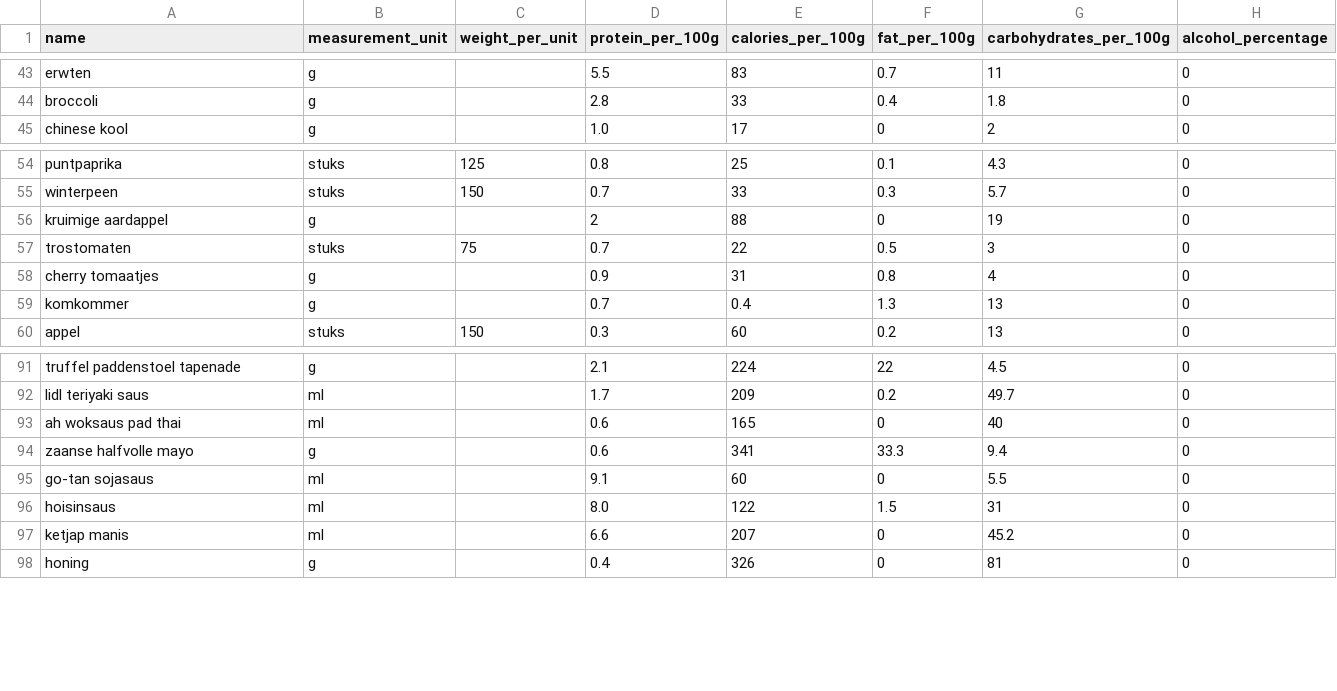
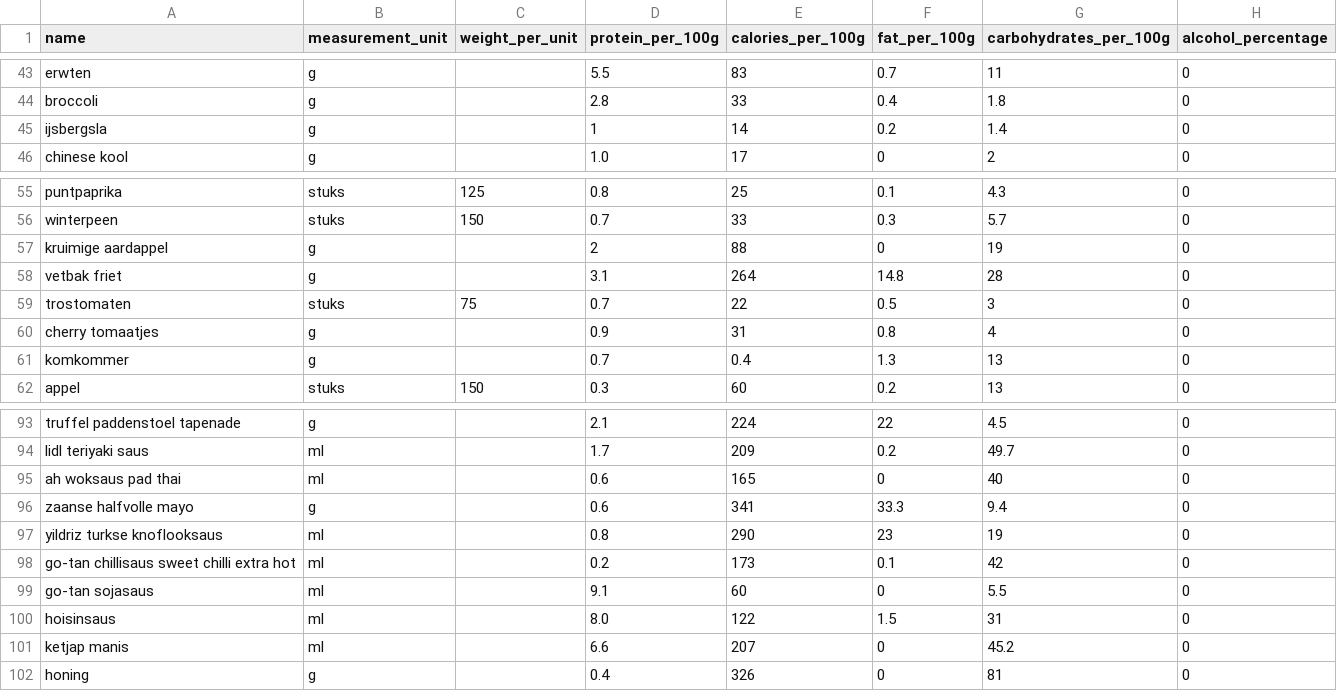
Before and after one commit to Wijnandvdm/nom-stats, a CSV file: configuration/ingredients.csv, drawn as a sheet; only a part is shown, gaps mark what is left out.

```diff
--- a/configuration/ingredients.csv
+++ b/configuration/ingredients.csv
@@ -44,2 +44,3 @@ erwten,g,,5.5,83,0.7,11,0
 broccoli,g,,2.8,33,0.4,1.8,0
+ijsbergsla,g,,1,14,0.2,1.4,0
 chinese kool,g,,1.0,17,0,2,0
@@ -56,2 +57,3 @@ winterpeen,stuks,150,0.7,33,0.3,5.7,0
 kruimige aardappel,g,,2,88,0,19,0
+vetbak friet,g,,3.1,264,14.8,28,0
 trostomaten,stuks,75,0.7,22,0.5,3,0
@@ -94,2 +96,4 @@ ah woksaus pad thai,ml,,0.6,165,0,40,0
 zaanse halfvolle mayo,g,,0.6,341,33.3,9.4,0
+yildriz turkse knoflooksaus,ml,,0.8,290,23,19,0
+go-tan chillisaus sweet chilli extra hot,ml,,0.2,173,0.1,42,0
 go-tan sojasaus,ml,,9.1,60,0,5.5,0
```
Also changed, not shown: 1 other file.
